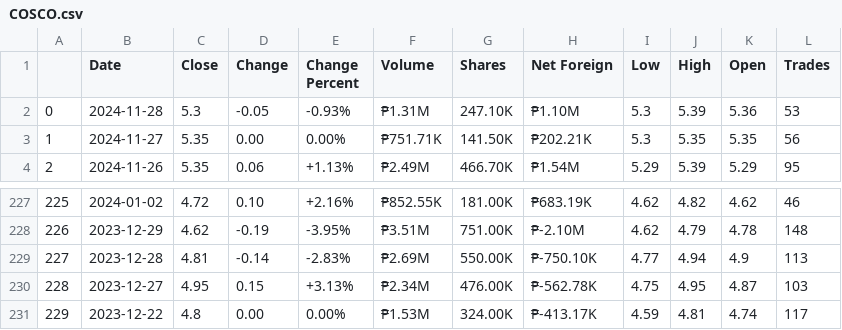
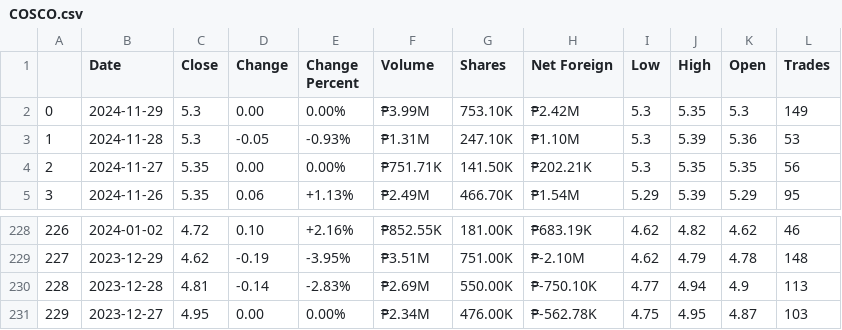
Before and after one commit to ikigamisama/PSEI-EOD-Data-Scrape, a CSV file: data/COSCO.csv, drawn as a sheet; only a part is shown, gaps mark what is left out; removed rows and columns are numbered as before the commit, all else as after; the diff names each change by its address in the sheet, - before the commit and + after, or states it on an @@ line.

```diff
--- a/data/COSCO.csv
+++ b/data/COSCO.csv
+row 2: 0 | 2024-11-29 | 5.3 | 0.00 | 0.00% | ₱3.99M | 753.10K | ₱2.42M | 5.3 | 5.35 | 5.3 | 149
@@ column A renumbered between rows 3 and 231 @@
-D231 (Change): 0.15
+D231 (Change): 0.00
-E231 (Change Percent): +3.13%
+E231 (Change Percent): 0.00%
-row 231: 229 | 2023-12-22 | 4.8 | 0.00 | 0.00% | ₱1.53M | 324.00K | ₱-413.17K | 4.59 | 4.81 | 4.74 | 117
```
Also changed, not shown: data/BEL.csv, data/ELI.csv, 48 other files.
